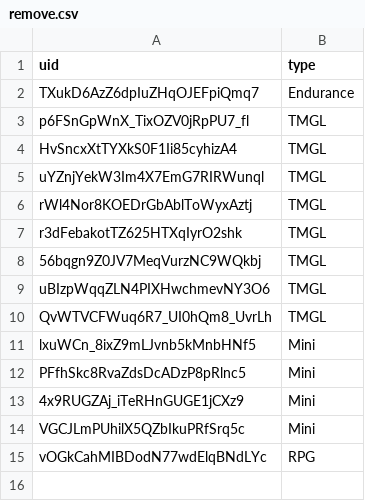
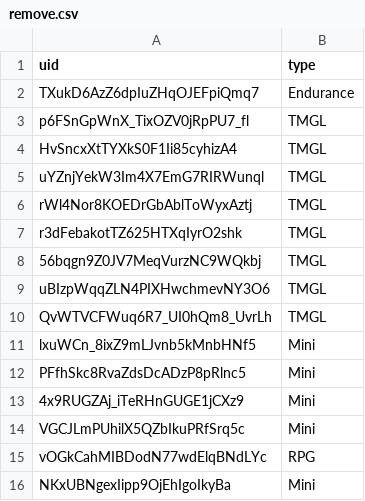
Before and after one commit to spl1nes/tmrank, a CSV file: scripts/remove.csv, drawn as a sheet.

Commit message:
Update remove.csv

```diff
--- a/scripts/remove.csv
+++ b/scripts/remove.csv
@@ -15 +15,2 @@ VGCJLmPUhilX5QZbIkuPRfSrq5c,Mini
 vOGkCahMIBDodN77wdElqBNdLYc,RPG
+NKxUBNgexIipp9OjEhIgoIkyBa,Mini
```
